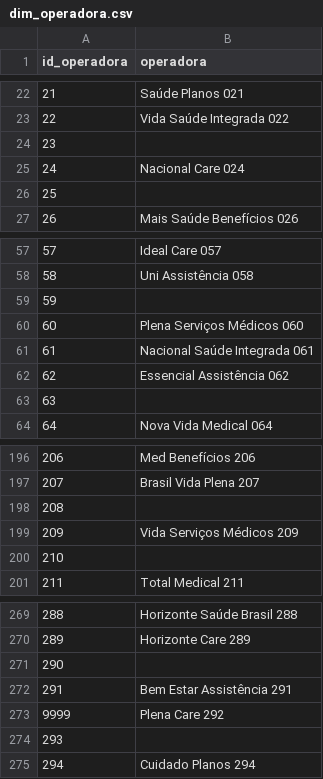
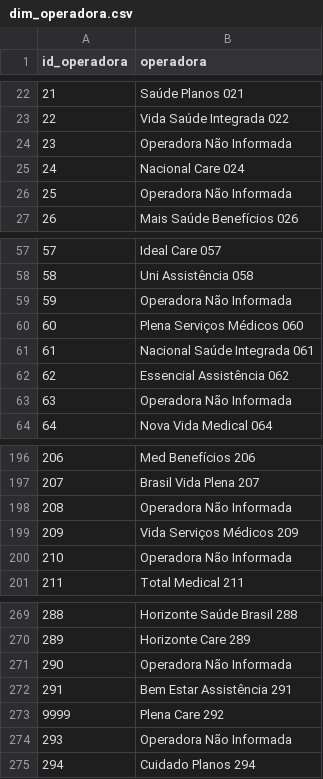
Before and after one commit to JefersonTrindade/teste-tecnico-qualificar-ti, a CSV file: dados/tratados/dim_operadora.csv, drawn as a sheet; only a part is shown, gaps mark what is left out; the diff covers the shown part only.

```diff
--- a/dados/tratados/dim_operadora.csv
+++ b/dados/tratados/dim_operadora.csv
@@ -23,5 +23,5 @@ id_operadora,operadora
 22,Vida Saúde Integrada 022
-23,
+23,Operadora Não Informada
 24,Nacional Care 024
-25,
+25,Operadora Não Informada
 26,Mais Saúde Benefícios 026
@@ -58,3 +58,3 @@ id_operadora,operadora
 58,Uni Assistência 058
-59,
+59,Operadora Não Informada
 60,Plena Serviços Médicos 060
@@ -62,3 +62,3 @@ id_operadora,operadora
 62,Essencial Assistência 062
-63,
+63,Operadora Não Informada
 64,Nova Vida Medical 064
@@ -197,5 +197,5 @@ id_operadora,operadora
 207,Brasil Vida Plena 207
-208,
+208,Operadora Não Informada
 209,Vida Serviços Médicos 209
-210,
+210,Operadora Não Informada
 211,Total Medical 211
@@ -270,6 +270,6 @@ id_operadora,operadora
 289,Horizonte Care 289
-290,
+290,Operadora Não Informada
 291,Bem Estar Assistência 291
 9999,Plena Care 292
-293,
+293,Operadora Não Informada
 294,Cuidado Planos 294
```
Also changed, not shown: 3 edited cells elsewhere in this file, 1 other file.
